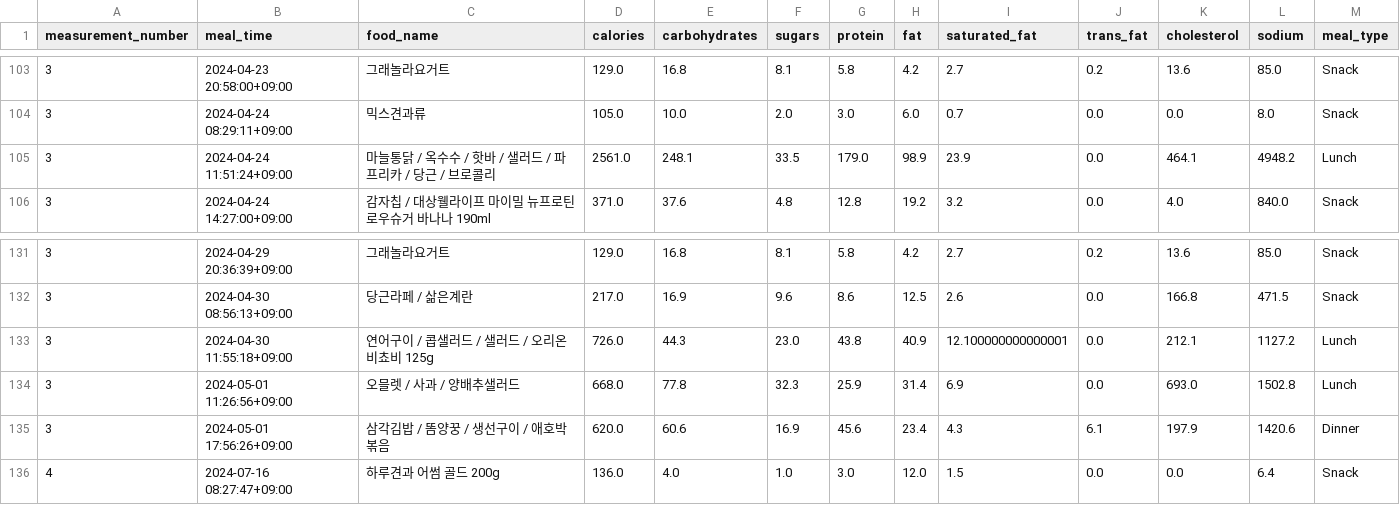
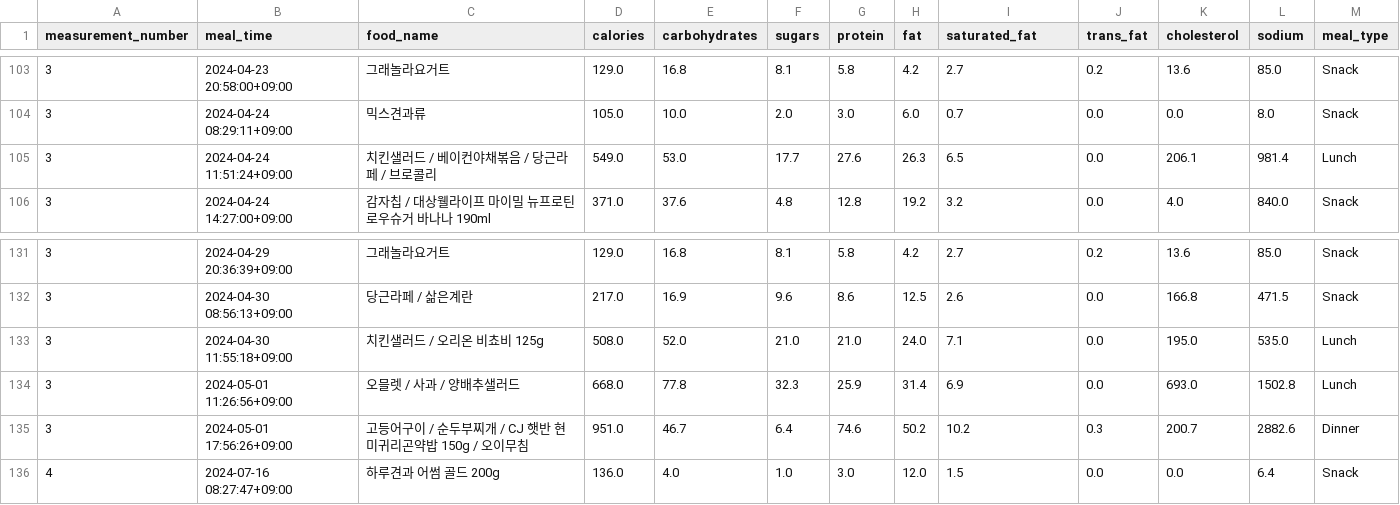
Before and after one commit to Danielle011/GlucosePlot, a CSV file: data/processed_meal_data.csv, drawn as a sheet; only a part is shown, gaps mark what is left out; the diff covers the shown part only.

```diff
--- a/data/processed_meal_data.csv
+++ b/data/processed_meal_data.csv
@@ -104,3 +104,3 @@ measurement_number,meal_time,food_name,calories,carbohydrates,sugars,protein,fat
 3,2024-04-24 08:29:11+09:00,믹스견과류,105.0,10.0,2.0,3.0,6.0,0.7,0.0,0.0,8.0,Snack
-3,2024-04-24 11:51:24+09:00,마늘통닭 / 옥수수 / 핫바 / 샐러드 / 파프리카 / 당근 / 브로콜리,2561.0,248.1,33.5,179.0,98.9,23.9,0.0,464.1,4948.2,Lunch
+3,2024-04-24 11:51:24+09:00,치킨샐러드 / 베이컨야채볶음 / 당근라페 / 브로콜리,549.0,53.0,17.7,27.6,26.3,6.5,0.0,206.1,981.4,Lunch
 3,2024-04-24 14:27:00+09:00,감자칩 / 대상웰라이프 마이밀 뉴프로틴 로우슈거 바나나 190ml,371.0,37.6,4.8,12.8,19.2,3.2,0.0,4.0,840.0,Snack
@@ -132,5 +132,5 @@ measurement_number,meal_time,food_name,calories,carbohydrates,sugars,protein,fat
 3,2024-04-30 08:56:13+09:00,당근라페 / 삶은계란,217.0,16.9,9.6,8.6,12.5,2.6,0.0,166.8,471.5,Snack
-3,2024-04-30 11:55:18+09:00,연어구이 / 콥샐러드 / 샐러드 / 오리온 비쵸비 125g,726.0,44.3,23.0,43.8,40.9,12.100000000000001,0.0,212.1,1127.2,Lunch
+3,2024-04-30 11:55:18+09:00,치킨샐러드 / 오리온 비쵸비 125g,508.0,52.0,21.0,21.0,24.0,7.1,0.0,195.0,535.0,Lunch
 3,2024-05-01 11:26:56+09:00,오믈렛 / 사과 / 양배추샐러드,668.0,77.8,32.3,25.9,31.4,6.9,0.0,693.0,1502.8,Lunch
-3,2024-05-01 17:56:26+09:00,삼각김밥 / 똠양꿍 / 생선구이 / 애호박볶음,620.0,60.6,16.9,45.6,23.4,4.3,6.1,197.9,1420.6,Dinner
+3,2024-05-01 17:56:26+09:00,고등어구이 / 순두부찌개 / CJ 햇반 현미귀리곤약밥 150g / 오이무침,951.0,46.7,6.4,74.6,50.2,10.2,0.3,200.7,2882.6,Dinner
 4,2024-07-16 08:27:47+09:00,하루견과 어썸 골드 200g,136.0,4.0,1.0,3.0,12.0,1.5,0.0,0.0,6.4,Snack
```
Also changed, not shown: 37 edited cells elsewhere in this file.
